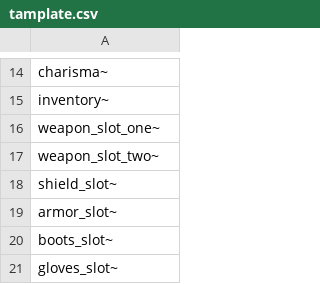
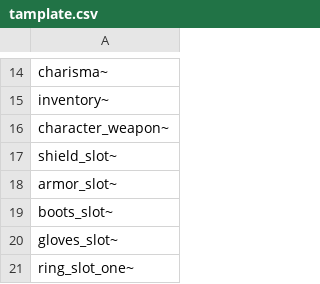
Before and after one commit to ReggTheSecond/dnd_discord_bot, a CSV file: data/templates/tamplate.csv, drawn as a sheet; only a part is shown, gaps mark what is left out; the shorter side is filled out with more unchanged rows.

```diff
--- a/data/templates/tamplate.csv
+++ b/data/templates/tamplate.csv
@@ -15,4 +15,3 @@ charisma~
 inventory~
-weapon_slot_one~
-weapon_slot_two~
+character_weapon~
 shield_slot~
```
Also changed, not shown: data/characters/bill.csv, data/characters/delg.csv, 7 other files.
